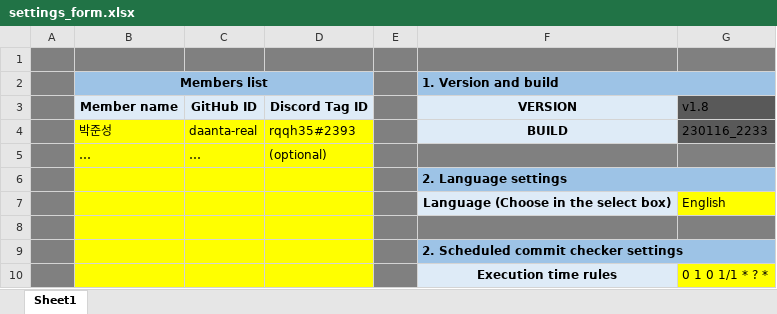
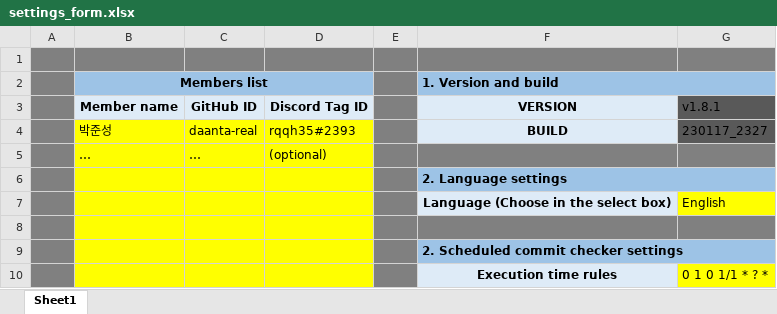
Before and after one commit to daanta-real/JandiChecker, an Excel workbook: settings_form.xlsx, sheet Sheet1, drawn as a sheet; only a part is shown; values as stored, in another font and other column widths than the file's, no borders; conditional formats not drawn; the diff names each change by its address in the sheet, - before the commit and + after, or states it on an @@ line.

Commit message:
230118_1315 Form xlsx updated

```diff
--- a/settings_form.xlsx (sheet Sheet1)
+++ b/settings_form.xlsx (sheet Sheet1)
-G3: v1.8
+G3: v1.8.1
-G4: 230116_2233
+G4: 230117_2327
```
